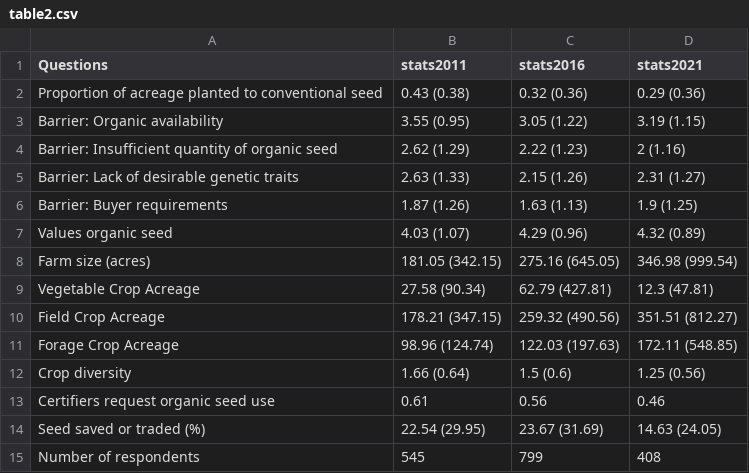
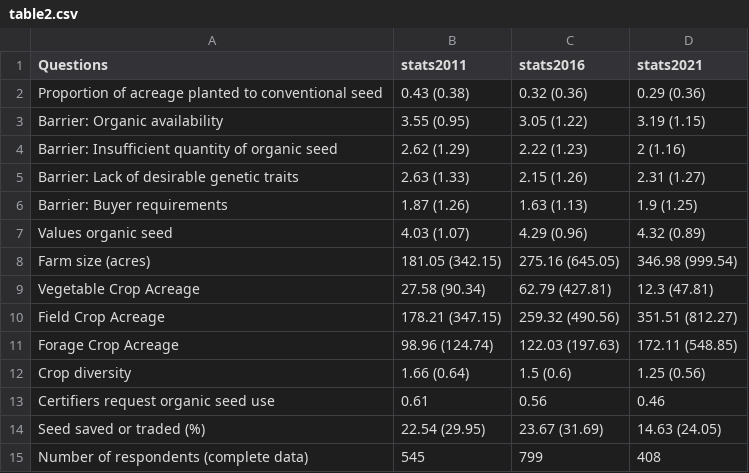
Before and after one commit to liza-wood/organicseed_adoption, a CSV file: tables/table2.csv, drawn as a sheet.

```diff
--- a/tables/table2.csv
+++ b/tables/table2.csv
@@ -14,2 +14,2 @@
 "Seed saved or traded (%)","22.54 (29.95)","23.67 (31.69)","14.63 (24.05)"
-"Number of respondents","545","799","408"
+"Number of respondents (complete data)","545","799","408"
```
Also changed, not shown: tables/tablea3.csv, 11 other files.
